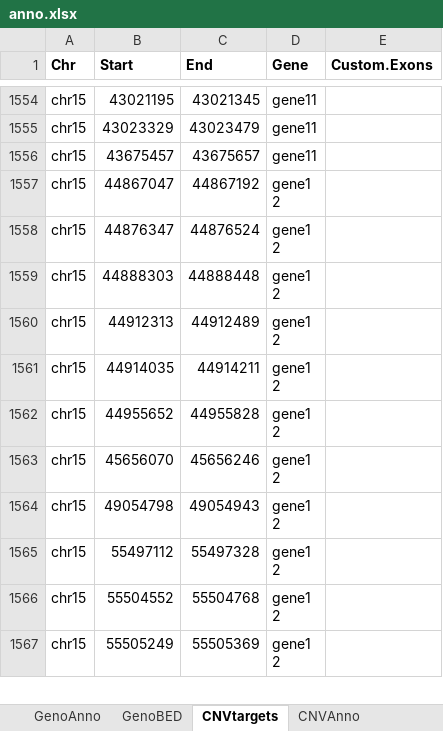
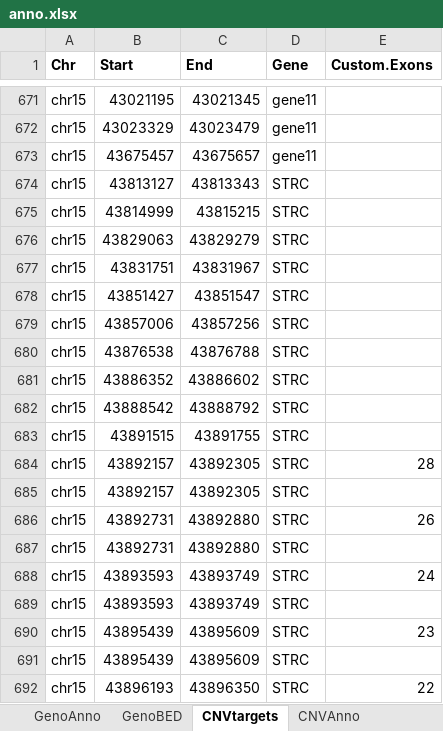
Before and after one commit to hadasvolk/MyScreen, an Excel workbook: Script/docs/anno.xlsx, sheet CNVtargets, drawn as a sheet; only a part is shown, gaps mark what is left out; the shorter side is filled out with more unchanged rows; values as stored, in another font and other column widths than the file's, no borders; the diff covers the shown part only; the diff names each change by its address in the sheet, - before the commit and + after, or states it on an @@ line.

```diff
--- a/Script/docs/anno.xlsx (sheet CNVtargets)
+++ b/Script/docs/anno.xlsx (sheet CNVtargets)
+row 674: chr15 | 43813127 | 43813343 | STRC
+row 675: chr15 | 43814999 | 43815215 | STRC
+row 676: chr15 | 43829063 | 43829279 | STRC
+row 677: chr15 | 43831751 | 43831967 | STRC
+row 678: chr15 | 43851427 | 43851547 | STRC
+row 679: chr15 | 43857006 | 43857256 | STRC
+row 680: chr15 | 43876538 | 43876788 | STRC
+row 681: chr15 | 43886352 | 43886602 | STRC
+row 682: chr15 | 43888542 | 43888792 | STRC
+row 683: chr15 | 43891515 | 43891755 | STRC
+row 684: chr15 | 43892157 | 43892305 | STRC | 28
+row 685: chr15 | 43892157 | 43892305 | STRC
+row 686: chr15 | 43892731 | 43892880 | STRC | 26
+row 687: chr15 | 43892731 | 43892880 | STRC
+row 688: chr15 | 43893593 | 43893749 | STRC | 24
+row 689: chr15 | 43893593 | 43893749 | STRC
+row 690: chr15 | 43895439 | 43895609 | STRC | 23
+row 691: chr15 | 43895439 | 43895609 | STRC
+row 692: chr15 | 43896193 | 43896350 | STRC | 22
```
Also changed, not shown: 18 added rows, 30 removed rows and 1062 moved rows elsewhere in this sheet, sheet GenoAnno, sheet GenoBED, sheet CNVAnno, 9 other files.
